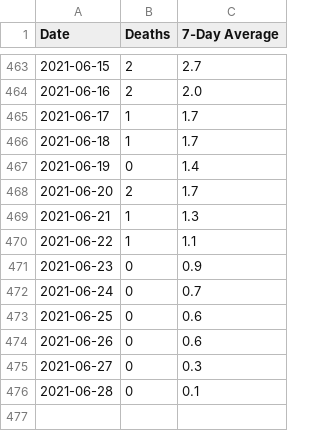
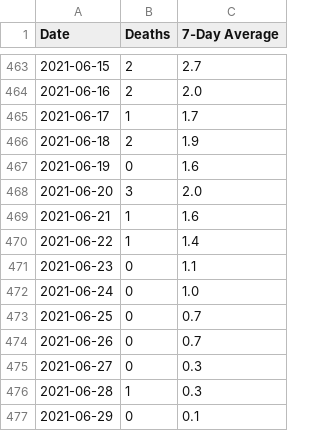
Before and after one commit to covidxix/csvdata, a CSV file: deaths.csv, drawn as a sheet; only a part is shown, gaps mark what is left out.

```diff
--- a/deaths.csv
+++ b/deaths.csv
@@ -465,12 +465,13 @@ Date,Deaths,7-Day Average
 2021-06-17,1,1.7
-2021-06-18,1,1.7
-2021-06-19,0,1.4
-2021-06-20,2,1.7
-2021-06-21,1,1.3
-2021-06-22,1,1.1
-2021-06-23,0,0.9
-2021-06-24,0,0.7
-2021-06-25,0,0.6
-2021-06-26,0,0.6
+2021-06-18,2,1.9
+2021-06-19,0,1.6
+2021-06-20,3,2.0
+2021-06-21,1,1.6
+2021-06-22,1,1.4
+2021-06-23,0,1.1
+2021-06-24,0,1.0
+2021-06-25,0,0.7
+2021-06-26,0,0.7
 2021-06-27,0,0.3
-2021-06-28,0,0.1
+2021-06-28,1,0.3
+2021-06-29,0,0.1
```
Also changed, not shown: days.csv, iva.csv, 7 other files.
